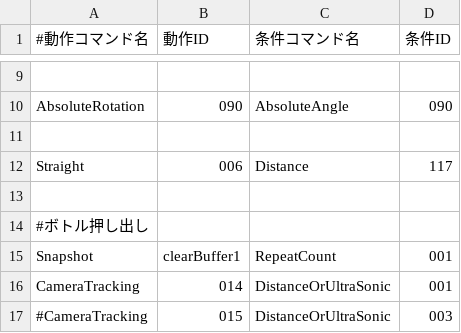
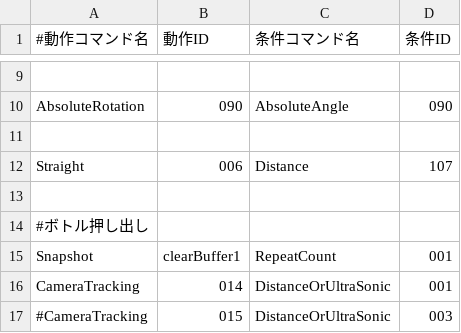
Before and after one commit to KatLab-MiyazakiUniv/etrobocon2026, a CSV file: datafiles/commands/Area/ETZumoLeft.csv, drawn as a sheet; only a part is shown, gaps mark what is left out.

```diff
--- a/datafiles/commands/Area/ETZumoLeft.csv
+++ b/datafiles/commands/Area/ETZumoLeft.csv
@@ -11,3 +11,3 @@ AbsoluteRotation,090,AbsoluteAngle,090
 
-Straight,006,Distance,117
+Straight,006,Distance,107
 
```
Also changed, not shown: datafiles/commands/Motions/CameraTracking.csv.
